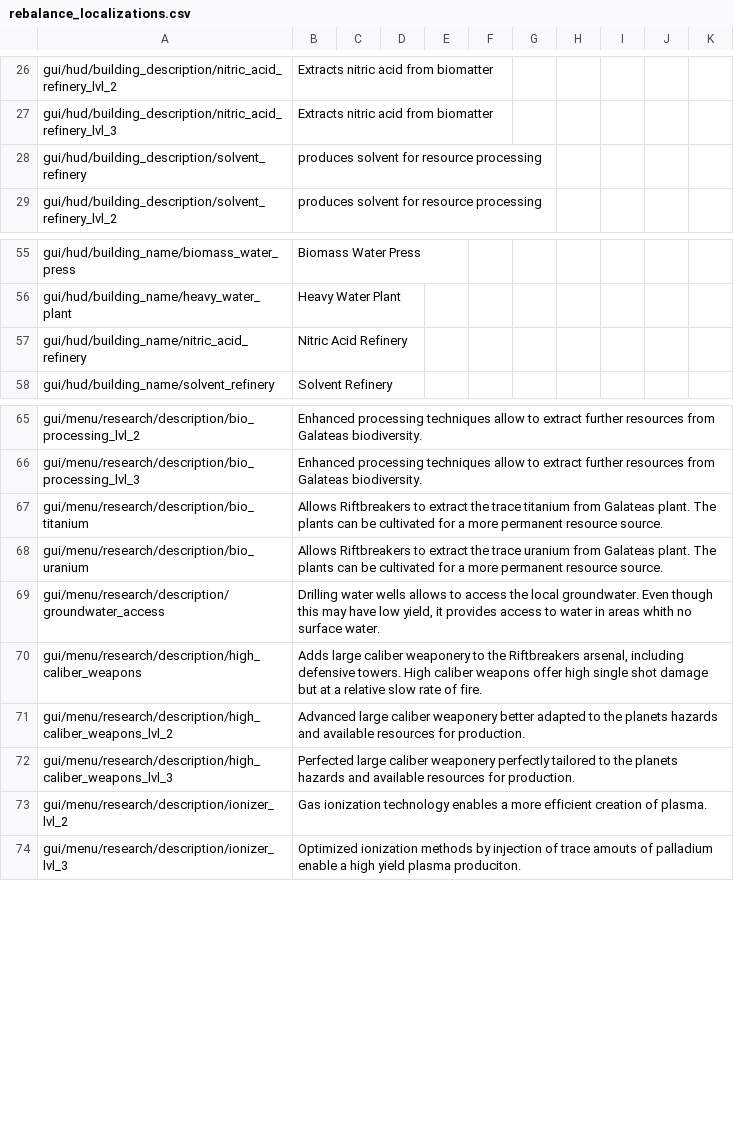
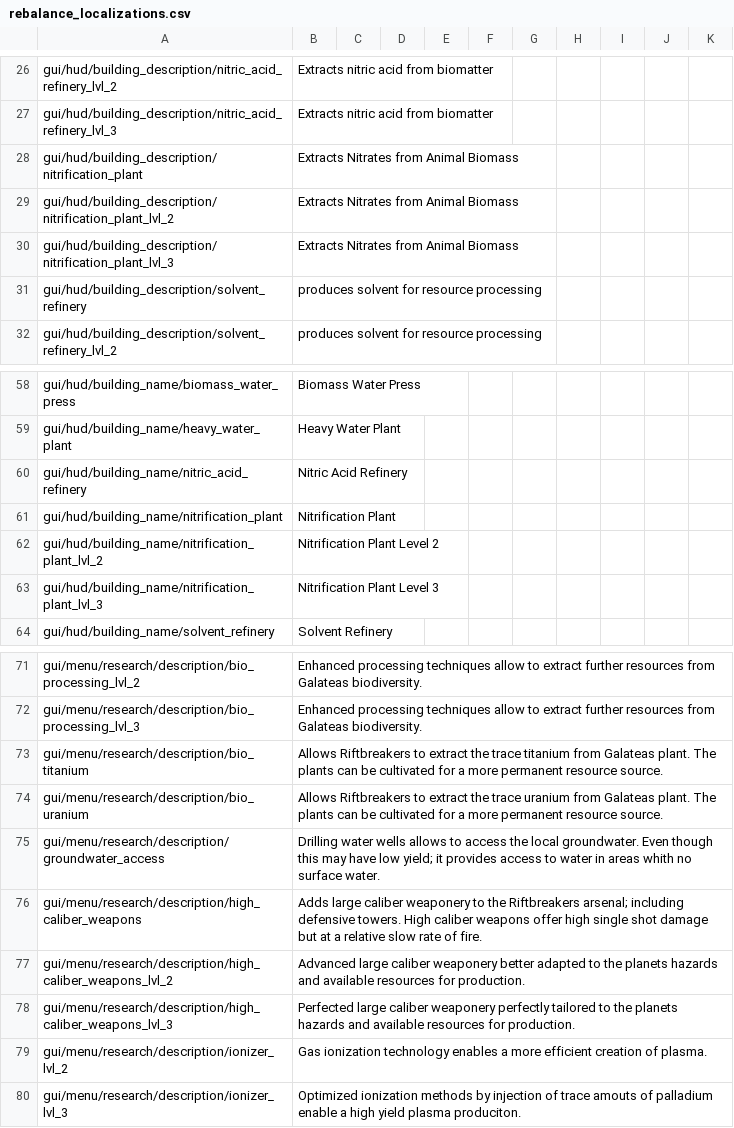
Before and after one commit to TheKilltech/rift_balance, a CSV file: gui/rebalance_localizations.csv, drawn as a sheet; only a part is shown, gaps mark what is left out.

Commit message:
added nitrification plant

```diff
--- a/gui/rebalance_localizations.csv
+++ b/gui/rebalance_localizations.csv
@@ -27,2 +27,5 @@ gui/hud/building_description/nitric_acid_refinery_lvl_2;Extracts nitric acid fro
 gui/hud/building_description/nitric_acid_refinery_lvl_3;Extracts nitric acid from biomatter;;;;;;;;;
+gui/hud/building_description/nitrification_plant;Extracts Nitrates from Animal Biomass;;;;;;;;;
+gui/hud/building_description/nitrification_plant_lvl_2;Extracts Nitrates from Animal Biomass;;;;;;;;;
+gui/hud/building_description/nitrification_plant_lvl_3;Extracts Nitrates from Animal Biomass;;;;;;;;;
 gui/hud/building_description/solvent_refinery;produces solvent for resource processing;;;;;;;;;
@@ -57,2 +60,5 @@ gui/hud/building_name/heavy_water_plant;Heavy Water Plant;;;;;;;;;
 gui/hud/building_name/nitric_acid_refinery;Nitric Acid Refinery;;;;;;;;;
+gui/hud/building_name/nitrification_plant;Nitrification Plant;;;;;;;;;
+gui/hud/building_name/nitrification_plant_lvl_2;Nitrification Plant Level 2;;;;;;;;;
+gui/hud/building_name/nitrification_plant_lvl_3;Nitrification Plant Level 3;;;;;;;;;
 gui/hud/building_name/solvent_refinery;Solvent Refinery;;;;;;;;;
@@ -68,4 +74,4 @@ gui/menu/research/description/bio_titanium;Allows Riftbreakers to extract the tr
 gui/menu/research/description/bio_uranium;Allows Riftbreakers to extract the trace uranium from Galateas plant. The plants can be cultivated for a more permanent resource source.;;;;;;;;;
-gui/menu/research/description/groundwater_access;Drilling water wells allows to access the local groundwater. Even though this may have low yield, it provides access to water in areas whith no surface water.;;;;;;;;;
-gui/menu/research/description/high_caliber_weapons;Adds large caliber weaponery to the Riftbreakers arsenal, including defensive towers. High caliber weapons offer high single shot damage but at a relative slow rate of fire.;;;;;;;;;
+gui/menu/research/description/groundwater_access;"Drilling water wells allows to access the local groundwater. Even though this may have low yield; it provides access to water in areas whith no surface water.";;;;;;;;;
+gui/menu/research/description/high_caliber_weapons;"Adds large caliber weaponery to the Riftbreakers arsenal; including defensive towers. High caliber weapons offer high single shot damage but at a relative slow rate of fire.";;;;;;;;;
 gui/menu/research/description/high_caliber_weapons_lvl_2;Advanced large caliber weaponery better adapted to the planets hazards and available resources for production.;;;;;;;;;
```
Also changed, not shown: 10 other files.
